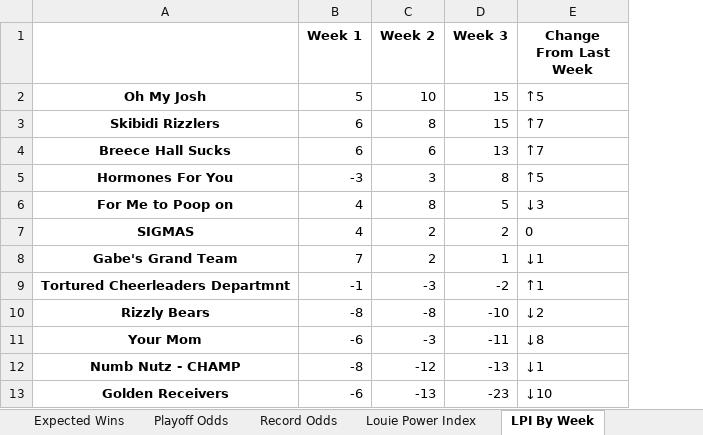
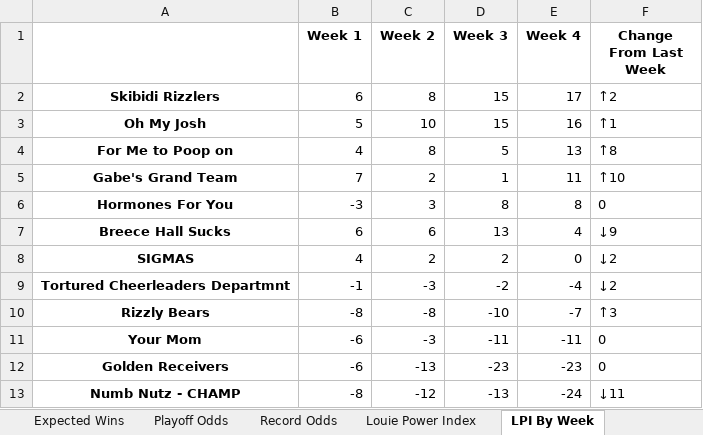
Before and after one commit to LouieR3/FantasyFootballApp, an Excel workbook: leagues/Family Fantasy 2025.xlsx, sheet LPI By Week, drawn as a sheet; values as stored, in another font and other column widths than the file's, no borders; removed rows and columns are numbered as before the commit, all else as after; the diff names each change by its address in the sheet, - before the commit and + after, or states it on an @@ line.

Commit message:
week 4

```diff
--- a/leagues/Family Fantasy 2025.xlsx (sheet LPI By Week)
+++ b/leagues/Family Fantasy 2025.xlsx (sheet LPI By Week)
+column E (Week 4), row 2: 17; rows 4-5: 13 | 11; rows 9-11: -4 | -7 | -11; row 13: -24
-row 2: Oh My Josh | 5 | 10 | 15 | ↑5
-F2 (Change From Last Week): ↑7
+F2 (Change From Last Week): ↑2
-row 4: Breece Hall Sucks | 6 | 6 | 13 | ↑7
-row 5: Hormones For You | -3 | 3 | 8 | ↑5
+row 3: Oh My Josh | 5 | 10 | 15 | 16 | ↑1
-F4 (Change From Last Week): ↓3
+F4 (Change From Last Week): ↑8
-row 7: SIGMAS | 4 | 2 | 2 | 0
-F5 (Change From Last Week): ↓1
+F5 (Change From Last Week): ↑10
+row 6: Hormones For You | -3 | 3 | 8 | 8 | 0
+row 7: Breece Hall Sucks | 6 | 6 | 13 | 4 | ↓9
+row 8: SIGMAS | 4 | 2 | 2 | 0 | ↓2
-F9 (Change From Last Week): ↑1
+F9 (Change From Last Week): ↓2
-F10 (Change From Last Week): ↓2
+F10 (Change From Last Week): ↑3
-F11 (Change From Last Week): ↓8
+F11 (Change From Last Week): 0
+row 12: Golden Receivers | -6 | -13 | -23 | -23 | 0
-F13 (Change From Last Week): ↓1
+F13 (Change From Last Week): ↓11
-row 13: Golden Receivers | -6 | -13 | -23 | ↓10
```
Also changed, not shown: sheet Playoff Odds, sheet Schedule Grid, sheet Record Odds, sheet Louie Power Index, sheet Expected Wins, sheet Wins Against Schedule, 1 more sheet, leagues/0755 Fantasy Football 2025.xlsx, leagues/Pennoni Younglings 2025.xlsx, 8 other files.
